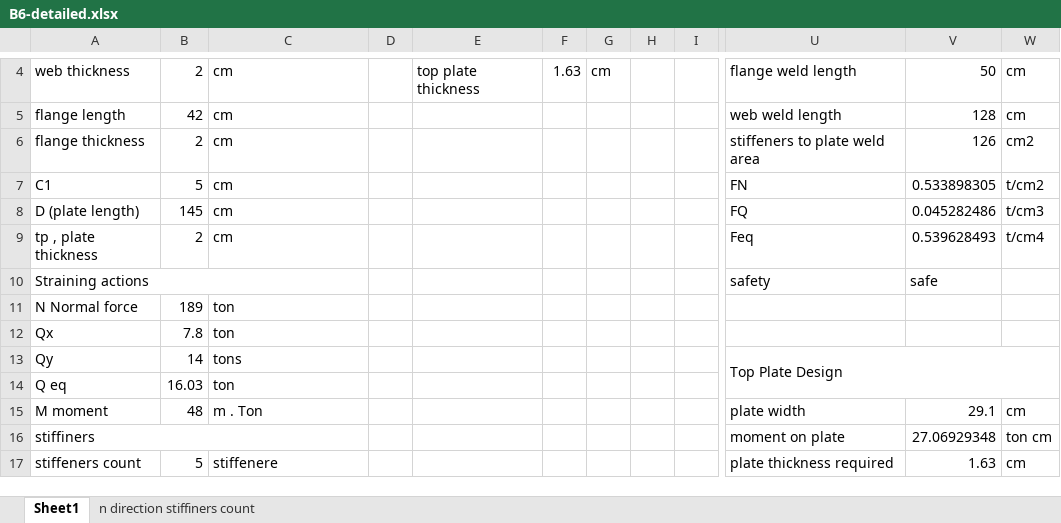
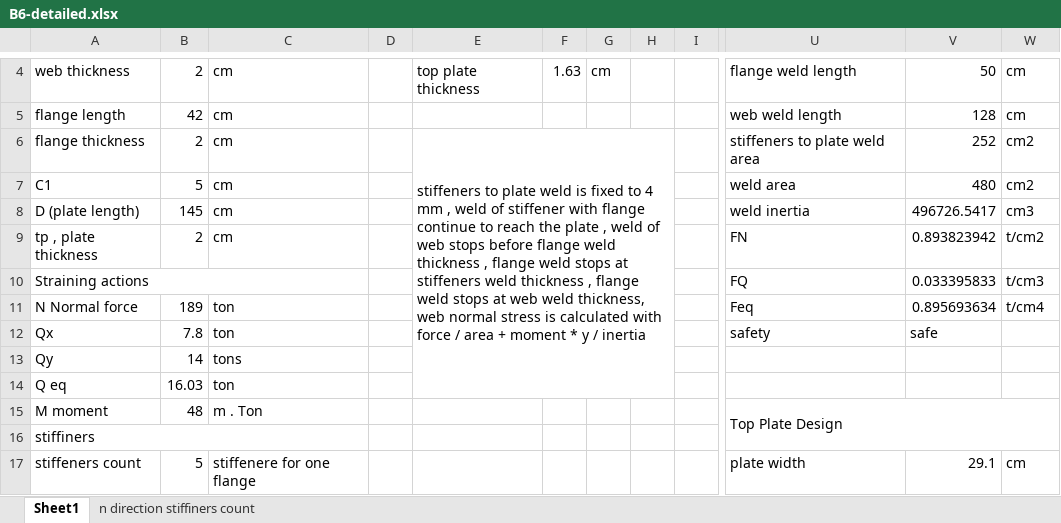
Before and after one commit to AHMEDmohamedyassin/Graduation-project, an Excel workbook: development/07-connections/B6-detailed.xlsx, sheet Sheet1, drawn as a sheet; only a part is shown, gaps mark what is left out; values as stored, in another font and other column widths than the file's, no cell formats; charts and pictures and conditional formats not drawn; removed rows and columns are numbered as before the commit, all else as after; the diff covers the shown part only; the diff names each change by its address in the sheet, - before the commit and + after, or states it on an @@ line.

```diff
--- a/development/07-connections/B6-detailed.xlsx (sheet Sheet1)
+++ b/development/07-connections/B6-detailed.xlsx (sheet Sheet1)
-E6: (empty)
+E6: stiffeners to plate weld is fixed to 4 mm , weld of stiffener with flange continue to reach the plate , weld of web stops before flange weld thickness , flange weld stops at stiffeners weld thickness , flange weld stops at web weld thickness, web normal stress is calculated with force / area + moment * y / inertia
+E6:H14 merged
-V6: 126
+V6: 252
-U7: FN
+U7: weld area
-V7: 0.533898305
+V7: 480
-W7: t/cm2
+W7: cm2
-U8: FQ
+U8: weld inertia
-V8: 0.045282486
+V8: 496726.5417
-W8: t/cm3
+W8: cm3
-U9: Feq
+U9: FN
-V9: 0.539628493
+V9: 0.893823942
-W9: t/cm4
+W9: t/cm2
-U10: safety
+U10: FQ
-V10: safe
+V10: 0.033395833
-W10: (empty)
+W10: t/cm3
-U11: (empty)
+U11: Feq
-V11: (empty)
+V11: 0.895693634
-W11: (empty)
+W11: t/cm4
-U12: (empty)
+U12: safety
-V12: (empty)
+V12: safe
-U13: Top Plate Design
+U13: (empty)
-U13:W14 merged
-U15: plate width
+U15: Top Plate Design
+U15:W16 merged
-V15: 29.1
+V15: (empty)
-W15: cm
+W15: (empty)
-U16: moment on plate
+U16: (empty)
-V16: 27.06929348
+V16: (empty)
-W16: ton cm
+W16: (empty)
-C17: stiffenere
+C17: stiffenere for one flange
-U17: plate thickness required
+U17: plate width
-V17: 1.63
+V17: 29.1
```
Also changed, not shown: 2 added rows, 44 edited cells and merged cells elsewhere in this sheet, cell formats, formulas that keep their value, charts or pictures, development/06-Truss calculations/bracing.xlsx, development/06-Truss calculations/column-bracing.xlsx, 26 other files.
